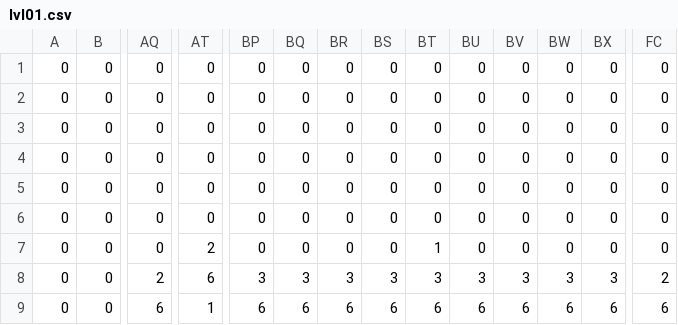
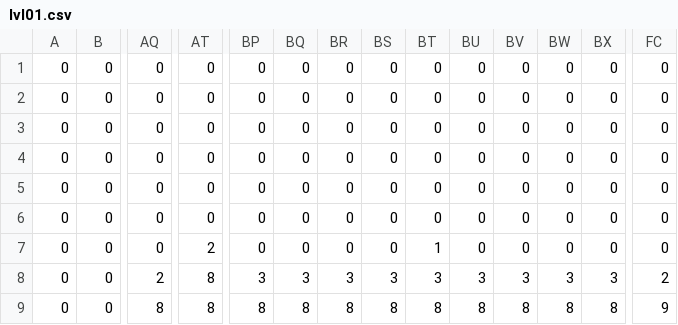
Before and after one commit to JolieeZhuu/jeometry-dash, a CSV file: lvl01.csv, drawn as a sheet; only a part is shown, gaps mark what is left out; the diff names each change by its address in the sheet, - before the commit and + after, or states it on an @@ line.

```diff
--- a/lvl01.csv
+++ b/lvl01.csv
-AT8: 6
+AT8: 8
-AQ9: 6
+AQ9: 8
-AT9: 1
+AT9: 8
-BP9: 6
+BP9: 8
-BQ9: 6
+BQ9: 8
-BR9: 6
+BR9: 8
-BS9: 6
+BS9: 8
-BT9: 6
+BT9: 8
-BU9: 6
+BU9: 8
-BV9: 6
+BV9: 8
-BW9: 6
+BW9: 8
-BX9: 6
+BX9: 8
-FC9: 6
+FC9: 9
```
Also changed, not shown: lvl02.csv, lvl03.csv.
